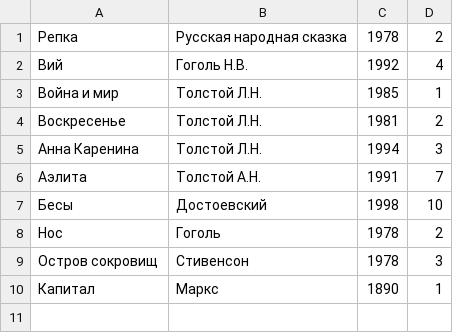
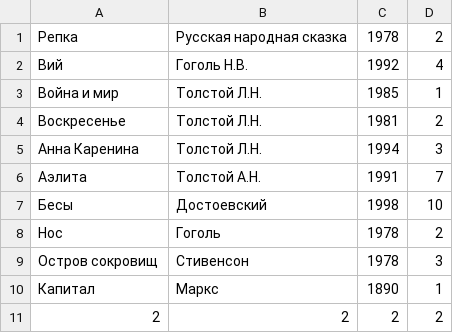
Before and after one commit to subgreen75/java-jabki11-2, a CSV file: src/resources/books.csv, drawn as a sheet.

```diff
--- a/src/resources/books.csv
+++ b/src/resources/books.csv
@@ -10 +10,2 @@
 Капитал;Маркс;1890;1
+2;2;2;2
```
Also changed, not shown: 1 other file.
